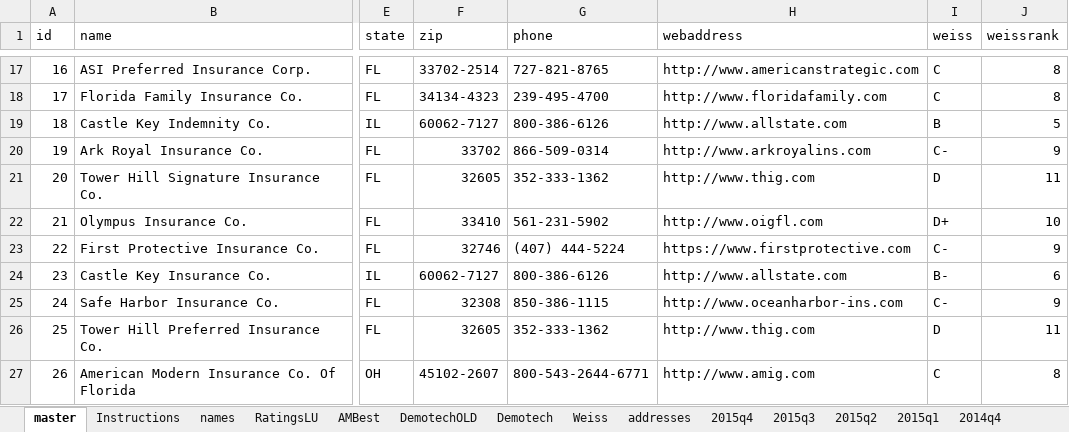
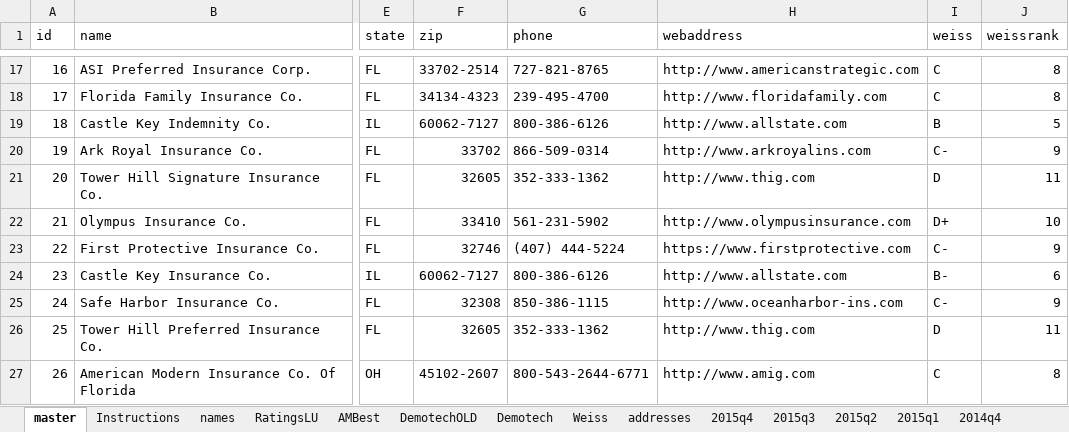
Before and after one commit to PalmBeachPost/insuranceexplorer, an Excel workbook: data/InsuranceExplorer.xlsx, sheet master, drawn as a sheet; only a part is shown, gaps mark what is left out; values as stored, in another font and other column widths than the file's, no borders; the diff covers the shown part only; the diff names each change by its address in the sheet, - before the commit and + after, or states it on an @@ line.

```diff
--- a/data/InsuranceExplorer.xlsx (sheet master)
+++ b/data/InsuranceExplorer.xlsx (sheet master)
-H22 (webaddress): http://www.oigfl.com
+H22 (webaddress): http://www.olympusinsurance.com
```
Also changed, not shown: 10 edited cells elsewhere in this sheet, sheet addresses, 2 other files.
